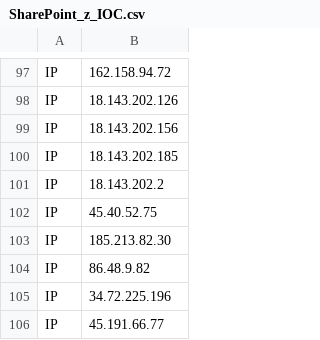
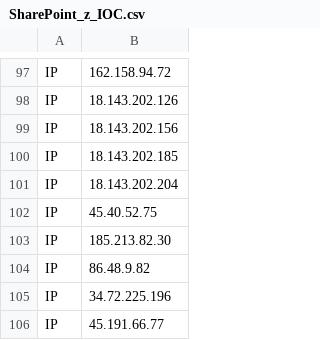
Before and after one commit to str4int/KQL-Repository, a CSV file: TI/SharePoint_z_IOC.csv, drawn as a sheet; only a part is shown, gaps mark what is left out.

Commit message:
Update SharePoint_z_IOC.csv

```diff
--- a/TI/SharePoint_z_IOC.csv
+++ b/TI/SharePoint_z_IOC.csv
@@ -100,3 +100,3 @@
 "IP","18.143.202.185"
-"IP","18.143.202.2"
+"IP","18.143.202.204"
 "IP","45.40.52.75"
```
